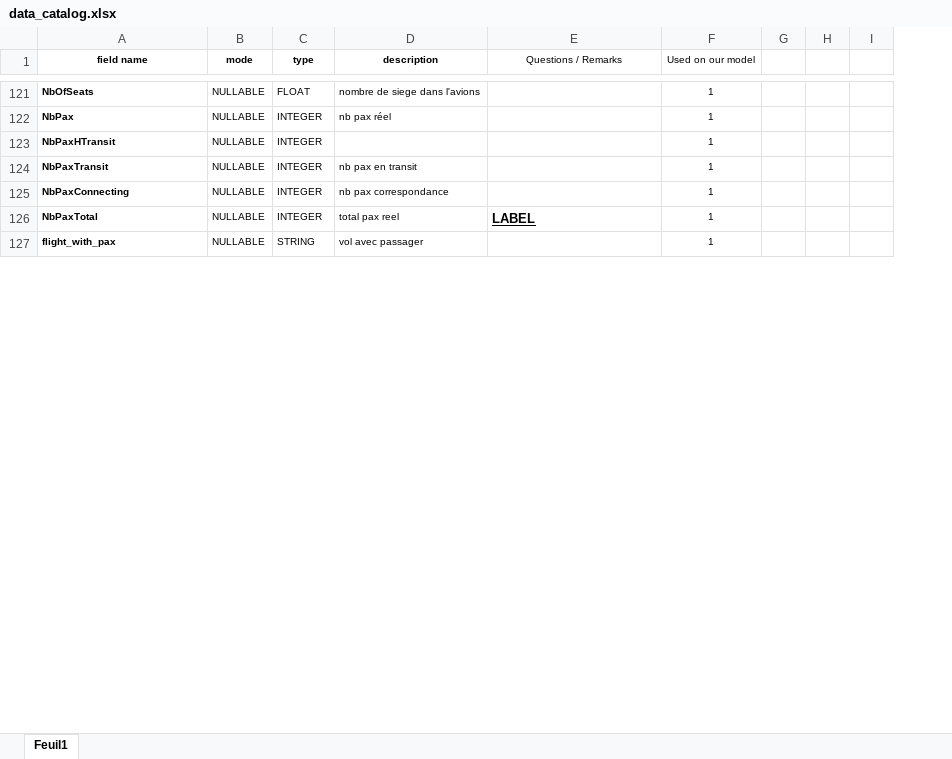
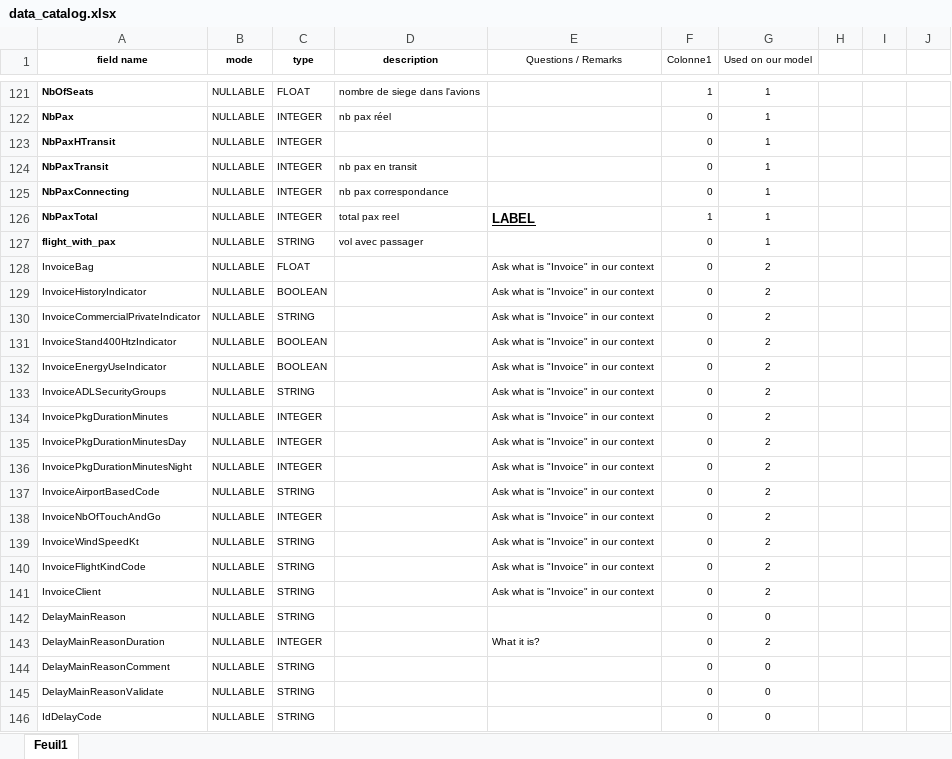
Before and after one commit to VIV-T/M1_Challenge_St_Exupery, an Excel workbook: data/metadata/data_catalog.xlsx, sheet Feuil1, drawn as a sheet; only a part is shown, gaps mark what is left out; values as stored, in another font and other column widths than the file's, no borders; table styles not drawn; the diff covers the shown part only; the diff names each change by its address in the sheet, - before the commit and + after, or states it on an @@ line.

```diff
--- a/data/metadata/data_catalog.xlsx (sheet Feuil1)
+++ b/data/metadata/data_catalog.xlsx (sheet Feuil1)
+column F (Colonne1), rows 121-127: 1 | 0 | 0 | 0 | 0 | 1 | 0
+row 128: InvoiceBag | NULLABLE | FLOAT |  | Ask what is "Invoice" in our context | 0 | 2
+row 129: InvoiceHistoryIndicator | NULLABLE | BOOLEAN |  | Ask what is "Invoice" in our context | 0 | 2
+row 130: InvoiceCommercialPrivateIndicator | NULLABLE | STRING |  | Ask what is "Invoice" in our context | 0 | 2
+row 131: InvoiceStand400HtzIndicator | NULLABLE | BOOLEAN |  | Ask what is "Invoice" in our context | 0 | 2
+row 132: InvoiceEnergyUseIndicator | NULLABLE | BOOLEAN |  | Ask what is "Invoice" in our context | 0 | 2
+row 133: InvoiceADLSecurityGroups | NULLABLE | STRING |  | Ask what is "Invoice" in our context | 0 | 2
+row 134: InvoicePkgDurationMinutes | NULLABLE | INTEGER |  | Ask what is "Invoice" in our context | 0 | 2
+row 135: InvoicePkgDurationMinutesDay | NULLABLE | INTEGER |  | Ask what is "Invoice" in our context | 0 | 2
+row 136: InvoicePkgDurationMinutesNight | NULLABLE | INTEGER |  | Ask what is "Invoice" in our context | 0 | 2
+row 137: InvoiceAirportBasedCode | NULLABLE | STRING |  | Ask what is "Invoice" in our context | 0 | 2
+row 138: InvoiceNbOfTouchAndGo | NULLABLE | INTEGER |  | Ask what is "Invoice" in our context | 0 | 2
+row 139: InvoiceWindSpeedKt | NULLABLE | STRING |  | Ask what is "Invoice" in our context | 0 | 2
+row 140: InvoiceFlightKindCode | NULLABLE | STRING |  | Ask what is "Invoice" in our context | 0 | 2
+row 141: InvoiceClient | NULLABLE | STRING |  | Ask what is "Invoice" in our context | 0 | 2
+row 142: DelayMainReason | NULLABLE | STRING |  |  | 0 | 0
+row 143: DelayMainReasonDuration | NULLABLE | INTEGER |  | What it is? | 0 | 2
+row 144: DelayMainReasonComment | NULLABLE | STRING |  |  | 0 | 0
+row 145: DelayMainReasonValidate | NULLABLE | STRING |  |  | 0 | 0
+row 146: IdDelayCode | NULLABLE | STRING |  |  | 0 | 0
```
Also changed, not shown: 104 added rows elsewhere in this sheet, 16 other files.
